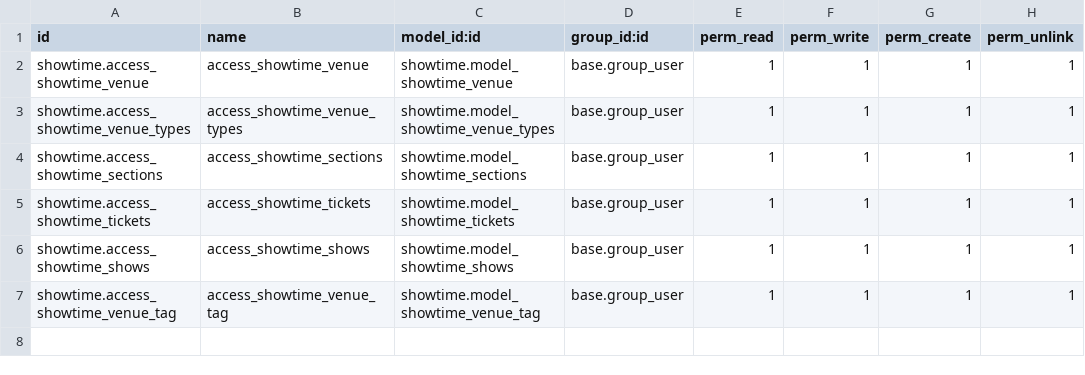
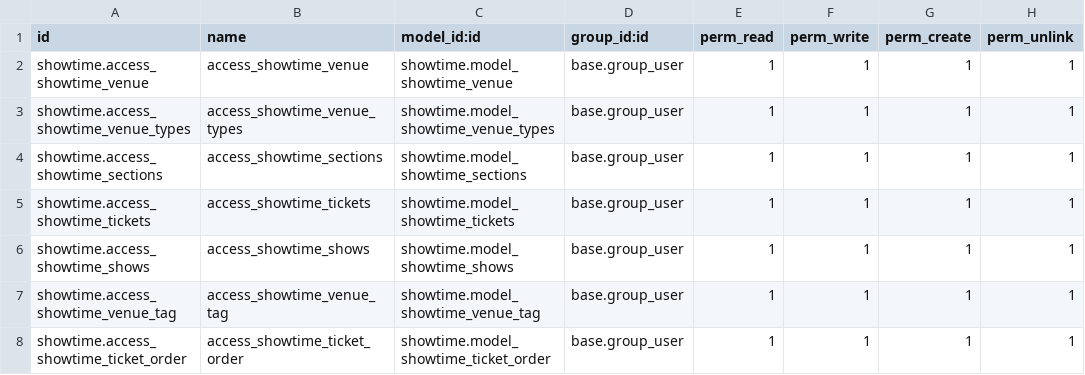
Before and after one commit to habh-odoo/self-practice-habh, a CSV file: showtime/security/ir.model.access.csv, drawn as a sheet.

Commit message:
Added New ticket order model and views

```diff
--- a/showtime/security/ir.model.access.csv
+++ b/showtime/security/ir.model.access.csv
@@ -7 +7,2 @@ showtime.access_showtime_shows,access_showtime_shows,showtime.model_showtime_sho
 showtime.access_showtime_venue_tag,access_showtime_venue_tag,showtime.model_showtime_venue_tag,base.group_user,1,1,1,1
+showtime.access_showtime_ticket_order,access_showtime_ticket_order,showtime.model_showtime_ticket_order,base.group_user,1,1,1,1
```
Also changed, not shown: 15 other files.
